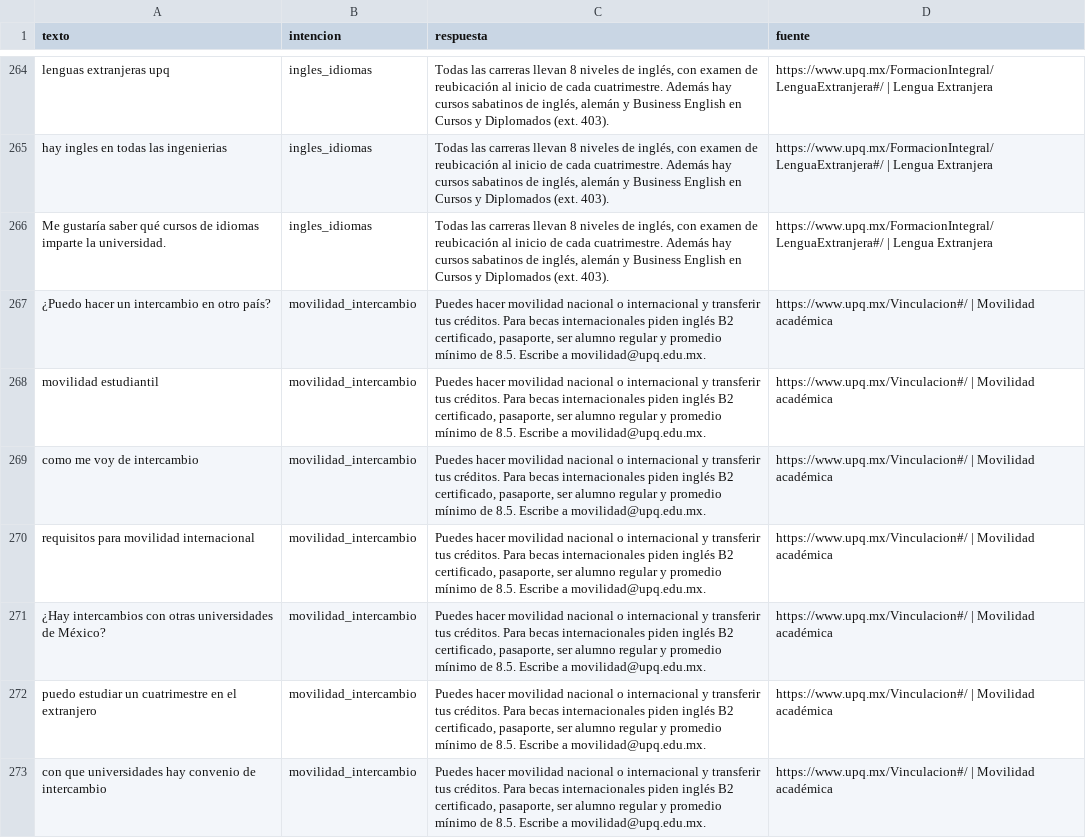
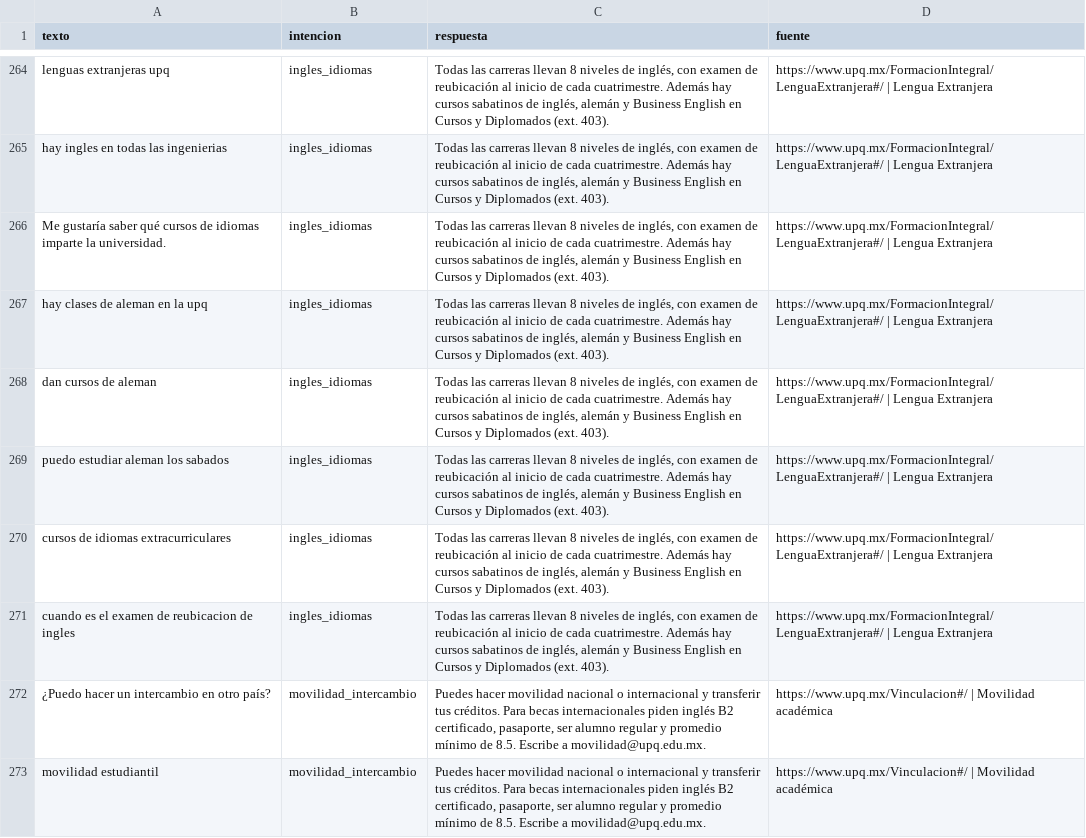
Before and after one commit to who-is-baz/chatbot-upq, a CSV file: data/corpus_upq.csv, drawn as a sheet; only a part is shown, gaps mark what is left out; the shorter side is filled out with more unchanged rows; the diff names each change by its address in the sheet, - before the commit and + after, or states it on an @@ line.

Commit message:
[Data] Agrega 5 variantes de ingles_idiomas sobre alemán y cursos extra

```diff
--- a/data/corpus_upq.csv
+++ b/data/corpus_upq.csv
+row 267: hay clases de aleman en la upq | ingles_idiomas | Todas las carreras llevan 8 niveles de inglés, con examen de reubicación al inicio de cada cuatrimestre. Además hay cursos sabatinos de inglés, alemán y Business English en Cursos y Diplomados (ext. 403). | https://www.upq.mx/FormacionIntegral/LenguaExtranjera#/ | Lengua Extranjera
+row 268: dan cursos de aleman | ingles_idiomas | Todas las carreras llevan 8 niveles de inglés, con examen de reubicación al inicio de cada cuatrimestre. Además hay cursos sabatinos de inglés, alemán y Business English en Cursos y Diplomados (ext. 403). | https://www.upq.mx/FormacionIntegral/LenguaExtranjera#/ | Lengua Extranjera
+row 269: puedo estudiar aleman los sabados | ingles_idiomas | Todas las carreras llevan 8 niveles de inglés, con examen de reubicación al inicio de cada cuatrimestre. Además hay cursos sabatinos de inglés, alemán y Business English en Cursos y Diplomados (ext. 403). | https://www.upq.mx/FormacionIntegral/LenguaExtranjera#/ | Lengua Extranjera
+row 270: cursos de idiomas extracurriculares | ingles_idiomas | Todas las carreras llevan 8 niveles de inglés, con examen de reubicación al inicio de cada cuatrimestre. Además hay cursos sabatinos de inglés, alemán y Business English en Cursos y Diplomados (ext. 403). | https://www.upq.mx/FormacionIntegral/LenguaExtranjera#/ | Lengua Extranjera
+row 271: cuando es el examen de reubicacion de ingles | ingles_idiomas | Todas las carreras llevan 8 niveles de inglés, con examen de reubicación al inicio de cada cuatrimestre. Además hay cursos sabatinos de inglés, alemán y Business English en Cursos y Diplomados (ext. 403). | https://www.upq.mx/FormacionIntegral/LenguaExtranjera#/ | Lengua Extranjera
```
Also changed, not shown: data/intenciones/corpus_fernanda.csv.
